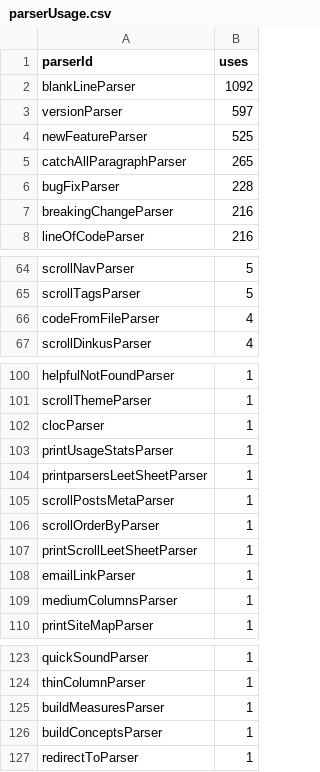
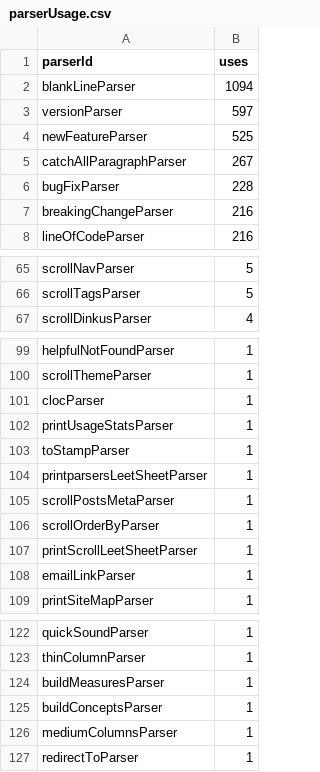
Before and after one commit to breck7/scroll, a CSV file: parserUsage.csv, drawn as a sheet; only a part is shown, gaps mark what is left out; the diff covers the shown part only.

```diff
--- a/parserUsage.csv
+++ b/parserUsage.csv
@@ -1,6 +1,6 @@
 parserId,uses
-blankLineParser,1092
+blankLineParser,1094
 versionParser,597
 newFeatureParser,525
-catchAllParagraphParser,265
+catchAllParagraphParser,267
 bugFixParser,228
@@ -65,3 +66,2 @@ scrollNavParser,5
 scrollTagsParser,5
-codeFromFileParser,4
 scrollDinkusParser,4
@@ -103,2 +102,3 @@ clocParser,1
 printUsageStatsParser,1
+toStampParser,1
 printparsersLeetSheetParser,1
@@ -108,3 +108,2 @@ printScrollLeetSheetParser,1
 emailLinkParser,1
-mediumColumnsParser,1
 printSiteMapParser,1
@@ -126,2 +125,3 @@ buildMeasuresParser,1
 buildConceptsParser,1
+mediumColumnsParser,1
 redirectToParser,1
```
Also changed, not shown: 1 added row, 1 removed row and 6 moved rows elsewhere in this file, pages.csv, 34 other files.
